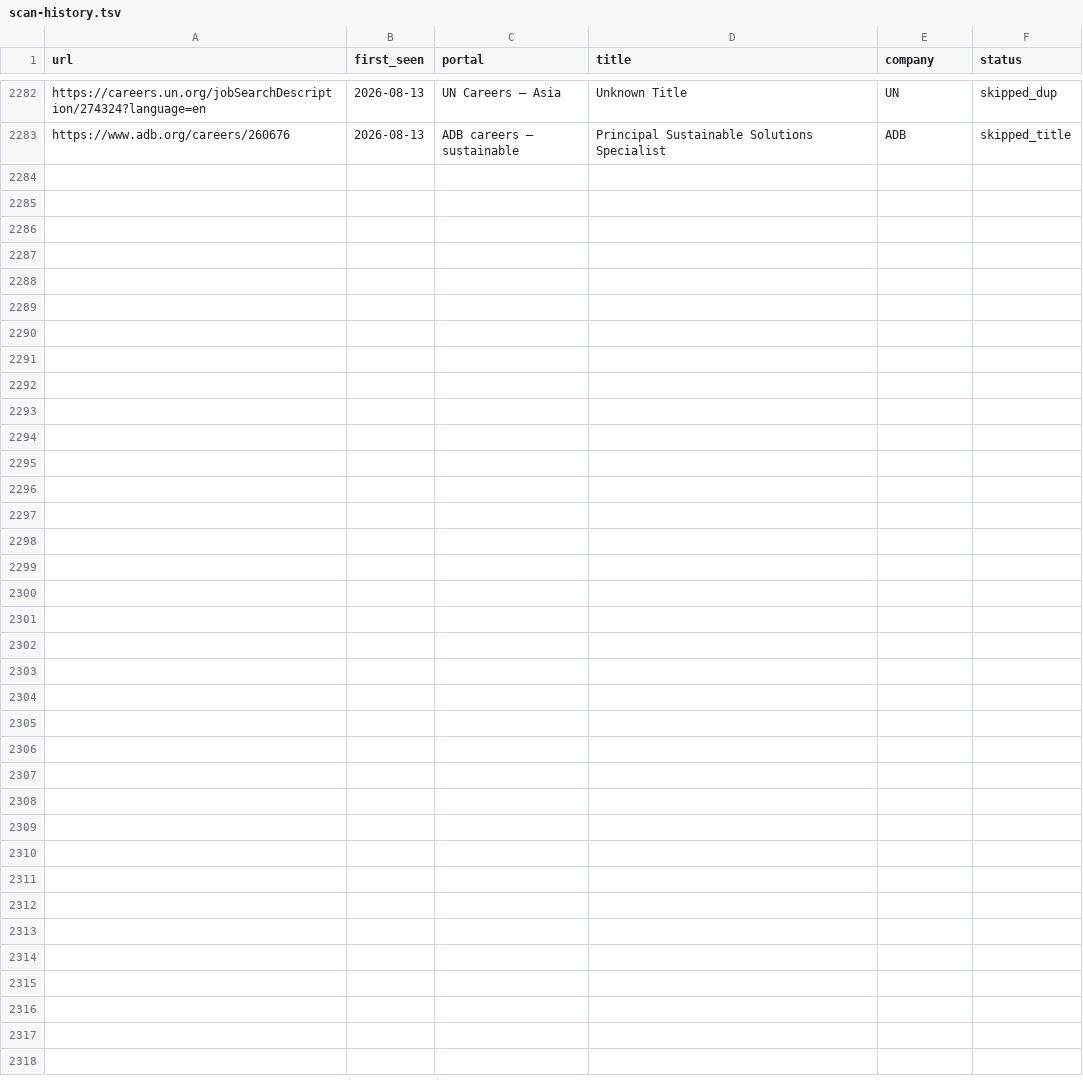
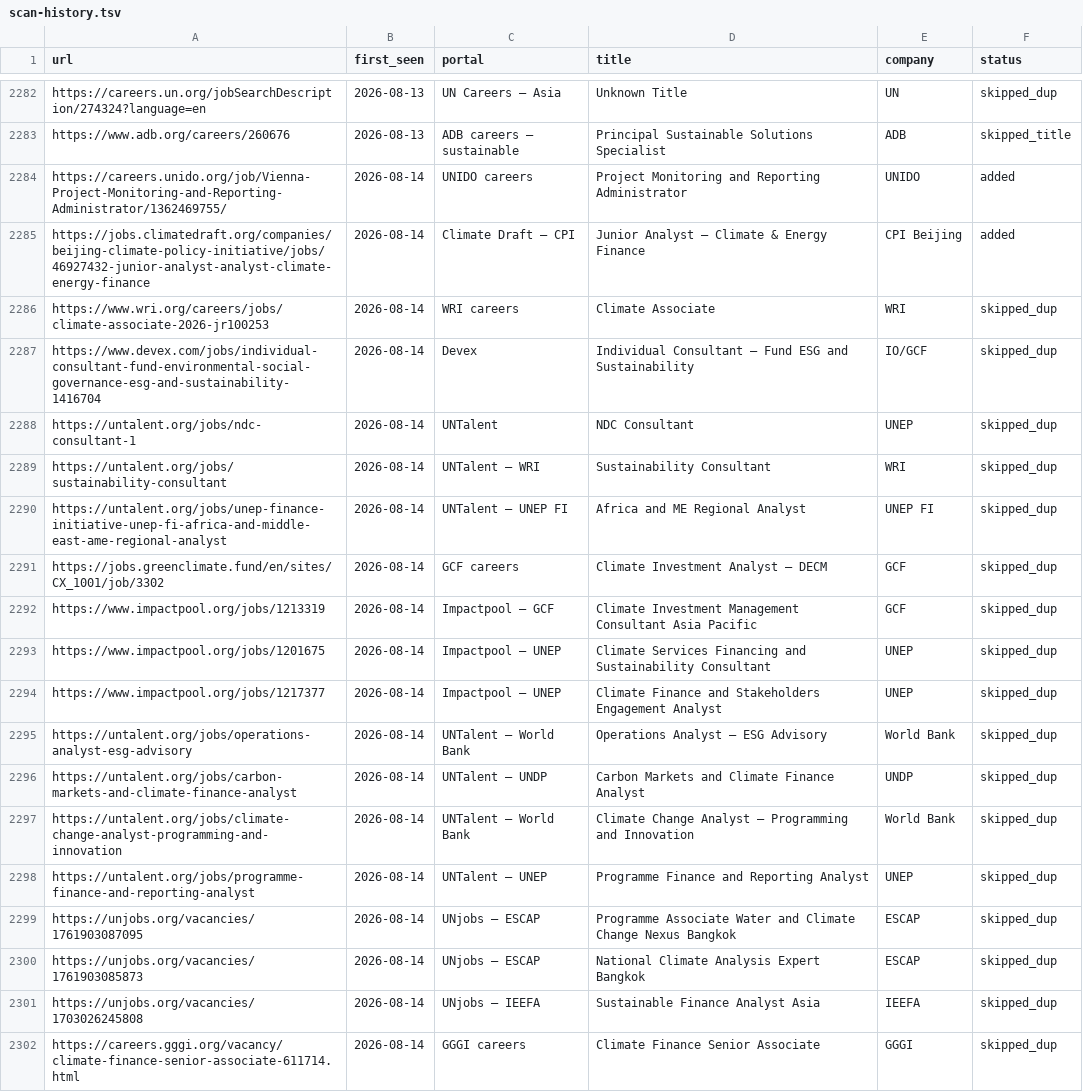
Before and after one commit to gtmazzola/career-ops, a TSV file: data/scan-history.tsv, drawn as a sheet; only a part is shown, gaps mark what is left out; the diff covers the shown part only.

```diff
--- a/data/scan-history.tsv
+++ b/data/scan-history.tsv
@@ -2283 +2283,20 @@ https://careers.un.org/jobSearchDescription/274324?language=en	2026-08-13	UN Car
 https://www.adb.org/careers/260676	2026-08-13	ADB careers — sustainable	Principal Sustainable Solutions Specialist	ADB	skipped_title
+https://careers.unido.org/job/Vienna-Project-Monitoring-and-Reporting-Administrator/1362469755/	2026-08-14	UNIDO careers	Project Monitoring and Reporting Administrator	UNIDO	added
+https://jobs.climatedraft.org/companies/beijing-climate-policy-initiative/jobs/46927432-junior-analyst-analyst-climate-energy-finance	2026-08-14	Climate Draft — CPI	Junior Analyst – Climate & Energy Finance	CPI Beijing	added
+https://www.wri.org/careers/jobs/climate-associate-2026-jr100253	2026-08-14	WRI careers	Climate Associate	WRI	skipped_dup
+https://www.devex.com/jobs/individual-consultant-fund-environmental-social-governance-esg-and-sustainability-1416704	2026-08-14	Devex	Individual Consultant – Fund ESG and Sustainability	IO/GCF	skipped_dup
+https://untalent.org/jobs/ndc-consultant-1	2026-08-14	UNTalent	NDC Consultant	UNEP	skipped_dup
+https://untalent.org/jobs/sustainability-consultant	2026-08-14	UNTalent — WRI	Sustainability Consultant	WRI	skipped_dup
+https://untalent.org/jobs/unep-finance-initiative-unep-fi-africa-and-middle-east-ame-regional-analyst	2026-08-14	UNTalent — UNEP FI	Africa and ME Regional Analyst	UNEP FI	skipped_dup
+https://jobs.greenclimate.fund/en/sites/CX_1001/job/3302	2026-08-14	GCF careers	Climate Investment Analyst – DECM	GCF	skipped_dup
+https://www.impactpool.org/jobs/1213319	2026-08-14	Impactpool — GCF	Climate Investment Management Consultant Asia Pacific	GCF	skipped_dup
+https://www.impactpool.org/jobs/1201675	2026-08-14	Impactpool — UNEP	Climate Services Financing and Sustainability Consultant	UNEP	skipped_dup
+https://www.impactpool.org/jobs/1217377	2026-08-14	Impactpool — UNEP	Climate Finance and Stakeholders Engagement Analyst	UNEP	skipped_dup
+https://untalent.org/jobs/operations-analyst-esg-advisory	2026-08-14	UNTalent — World Bank	Operations Analyst – ESG Advisory	World Bank	skipped_dup
+https://untalent.org/jobs/carbon-markets-and-climate-finance-analyst	2026-08-14	UNTalent — UNDP	Carbon Markets and Climate Finance Analyst	UNDP	skipped_dup
+https://untalent.org/jobs/climate-change-analyst-programming-and-innovation	2026-08-14	UNTalent — World Bank	Climate Change Analyst – Programming and Innovation	World Bank	skipped_dup
+https://untalent.org/jobs/programme-finance-and-reporting-analyst	2026-08-14	UNTalent — UNEP	Programme Finance and Reporting Analyst	UNEP	skipped_dup
+https://unjobs.org/vacancies/1761903087095	2026-08-14	UNjobs — ESCAP	Programme Associate Water and Climate Change Nexus Bangkok	ESCAP	skipped_dup
+https://unjobs.org/vacancies/1761903085873	2026-08-14	UNjobs — ESCAP	National Climate Analysis Expert Bangkok	ESCAP	skipped_dup
+https://unjobs.org/vacancies/1703026245808	2026-08-14	UNjobs — IEEFA	Sustainable Finance Analyst Asia	IEEFA	skipped_dup
+https://careers.gggi.org/vacancy/climate-finance-senior-associate-611714.html	2026-08-14	GGGI careers	Climate Finance Senior Associate	GGGI	skipped_dup
```
Also changed, not shown: 11 added rows elsewhere in this file, 1 other file.
